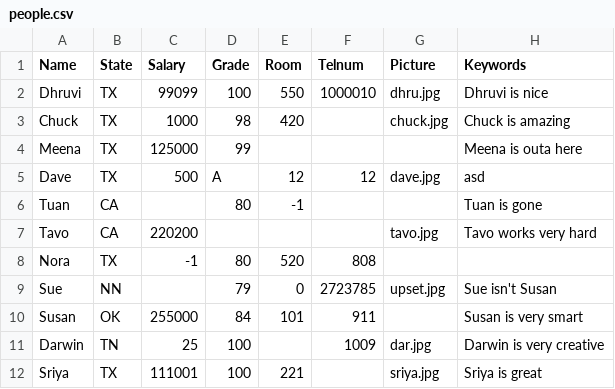
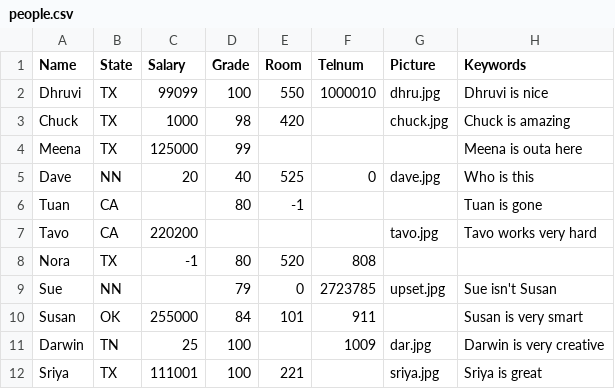
Before and after one commit to rakshit9/csvproj, a CSV file: static/people.csv, drawn as a sheet.

```diff
--- a/static/people.csv
+++ b/static/people.csv
@@ -4,3 +4,3 @@ Chuck,TX,1000,98,420,,chuck.jpg,Chuck is amazing
 Meena,TX,125000,99,,, ,Meena is outa here
-Dave,TX,500,A,12,12,dave.jpg,asd
+Dave,NN,20,40,525,0,dave.jpg,Who is this
 Tuan,CA,,80,-1,, ,Tuan is gone
```
Also changed, not shown: 15 other files.
